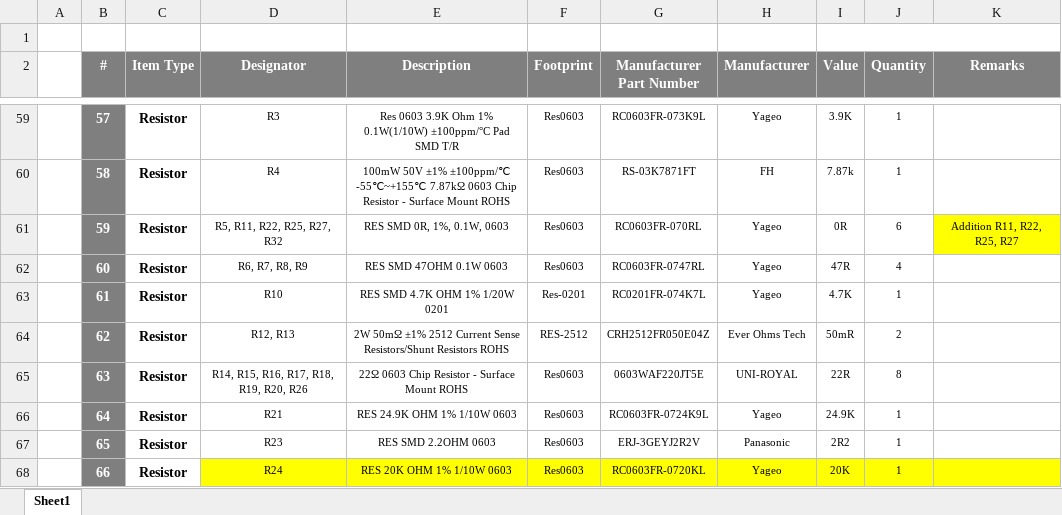
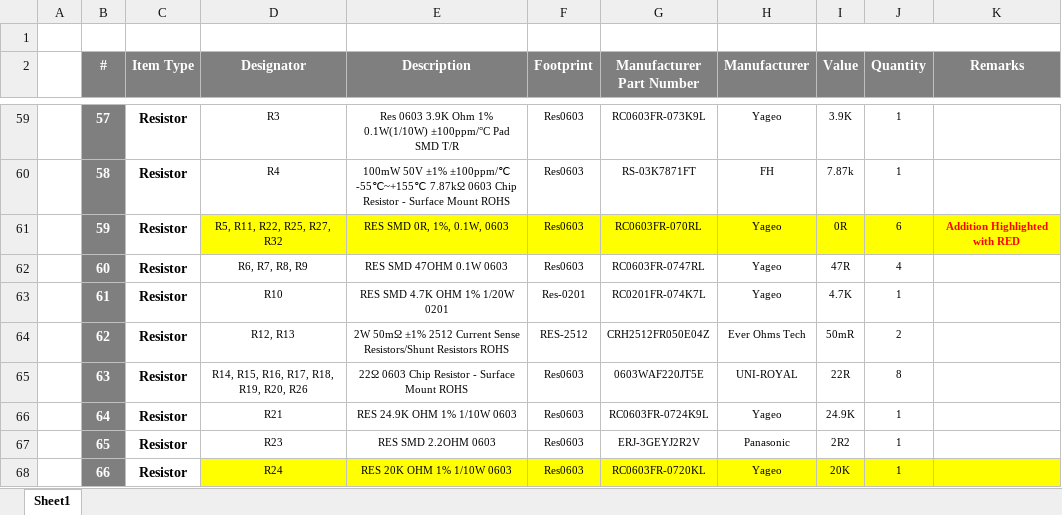
Before and after one commit to eSpark-Backup/colebenson-smartmotors, an Excel workbook: Design-Files/LSS_Top_Board_v3.5/BOM/Client_BOM_LSS_Top_Board_v3.5.xlsx, sheet Sheet1, drawn as a sheet; only a part is shown, gaps mark what is left out; values as stored, in another font and other column widths than the file's, no borders; the diff names each change by its address in the sheet, - before the commit and + after, or states it on an @@ line.

Commit message:
#174 BOM highlights edite

```diff
--- a/Design-Files/LSS_Top_Board_v3.5/BOM/Client_BOM_LSS_Top_Board_v3.5.xlsx (sheet Sheet1)
+++ b/Design-Files/LSS_Top_Board_v3.5/BOM/Client_BOM_LSS_Top_Board_v3.5.xlsx (sheet Sheet1)
-D61:J61 fill: none
+D61:J61 fill: #FFFF00
-K61 (Remarks): Addition R11, R22, R25, R27
+K61 (Remarks): Addition Highlighted with RED
@@ K61 bold: off → on, text colour: black → #FF0000 @@
```
